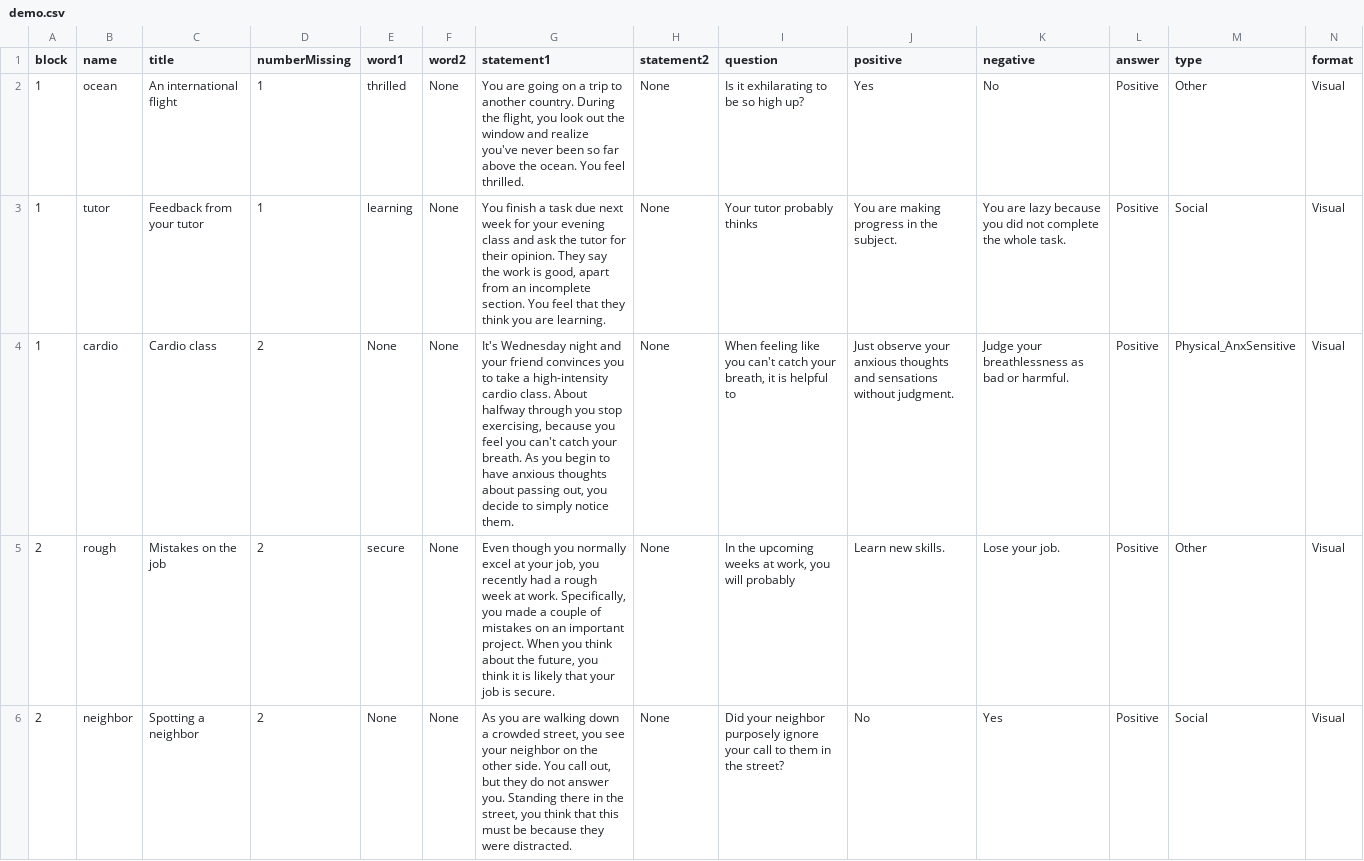
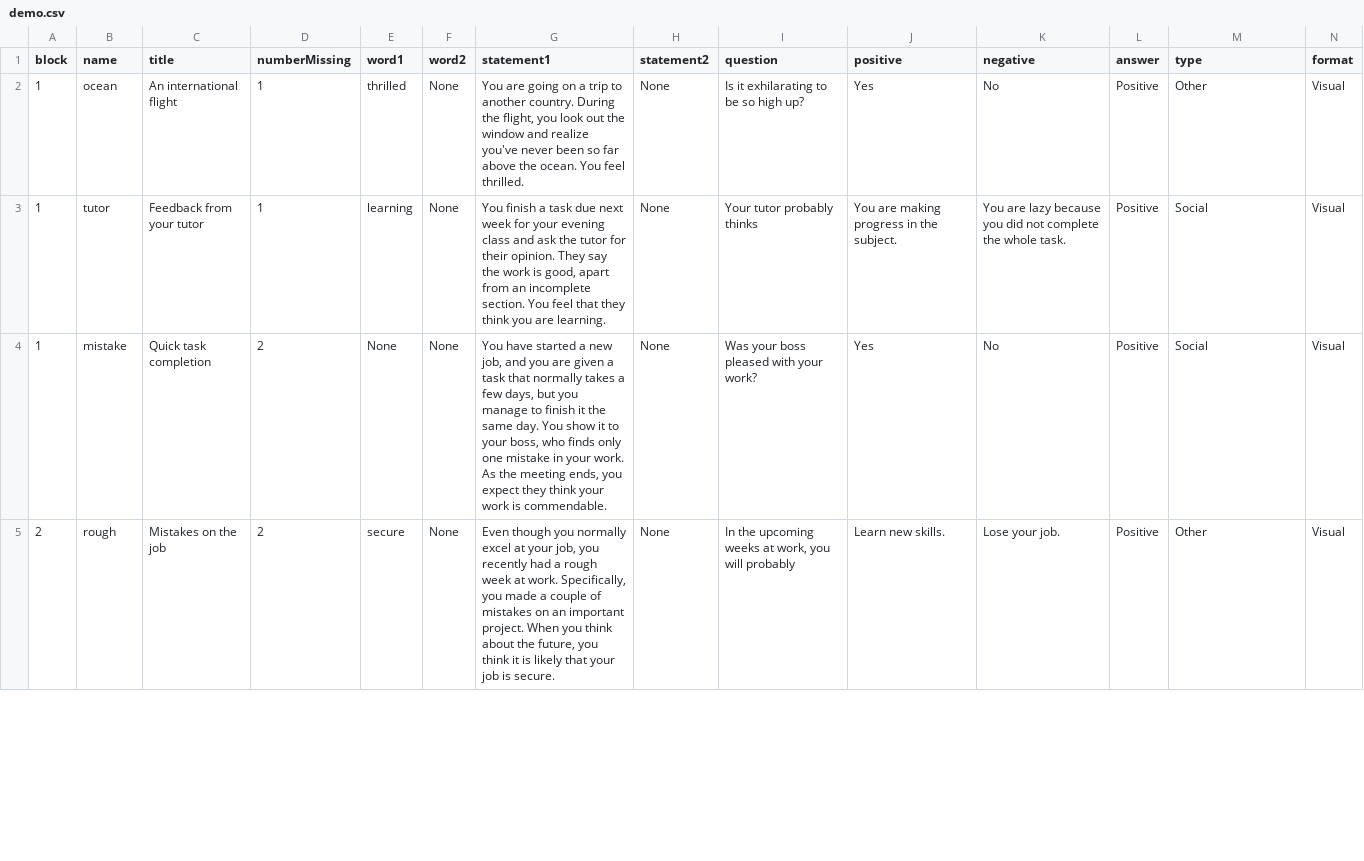
Before and after one commit to TeachmanLab/MT-Angular, a CSV file: src/assets/csv/demo.csv, drawn as a sheet; only a part is shown; removed rows and columns are numbered as before the commit, all else as after; rows hold the shown columns only; the diff covers the shown part only; the diff names each change by its address in the sheet, - before the commit and + after, or states it on an @@ line.

Commit message:
pushing up most recent changes to demo

```diff
--- a/src/assets/csv/demo.csv
+++ b/src/assets/csv/demo.csv
-B4 (name): cardio
+B4 (name): mistake
-C4 (title): Cardio class
+C4 (title): Quick task completion
-G4 (statement1): It's Wednesday night and your friend convinces you to take a high-intensity cardio class. About halfway through you stop exercising, because you feel you can't catch your breath. As you begin to have anxious thoughts about passing out, you decide to simply notice them.
+G4 (statement1): You have started a new job, and you are given a task that normally takes a few days, but you manage to finish it the same day. You show it to your boss, who finds only one mistake in your work. As the meeting ends, you expect they think your work is commendable.
-I4 (question): When feeling like you can't catch your breath, it is helpful to
+I4 (question): Was your boss pleased with your work?
-J4 (positive): Just observe your anxious thoughts and sensations without judgment.
+J4 (positive): Yes
-K4 (negative): Judge your breathlessness as bad or harmful.
+K4 (negative): No
-M4 (type): Physical_AnxSensitive
+M4 (type): Social
-row 6: 2 | neighbor | Spotting a neighbor | 2 | None | None | As you are walking down a crowded street, you see your neighbor on the other side. You call out, but they do not answer you. Standing there in the street, you think that this must be because they were distracted. | None | Did your neighbor purposely ignore your call to them in the street? | No | Yes | Positive | Social | Visual
```
Also changed, not shown: 1 added row and 1 edited cell elsewhere in this file, 9 other files.
